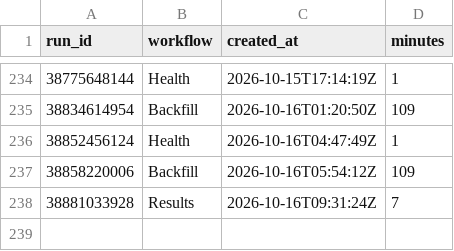
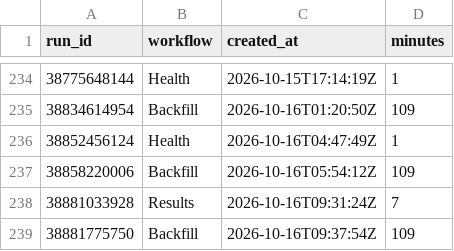
Before and after one commit to hasezer/odds-analysis, a CSV file: data/actions_minutes.csv, drawn as a sheet; only a part is shown, gaps mark what is left out.

Commit message:
data: backfill 2026-10-16T12:09Z

```diff
--- a/data/actions_minutes.csv
+++ b/data/actions_minutes.csv
@@ -238 +238,2 @@ run_id,workflow,created_at,minutes
 38881033928,Results,2026-10-16T09:31:24Z,7
+38881775750,Backfill,2026-10-16T09:37:54Z,109
```
Also changed, not shown: 25 other files.
